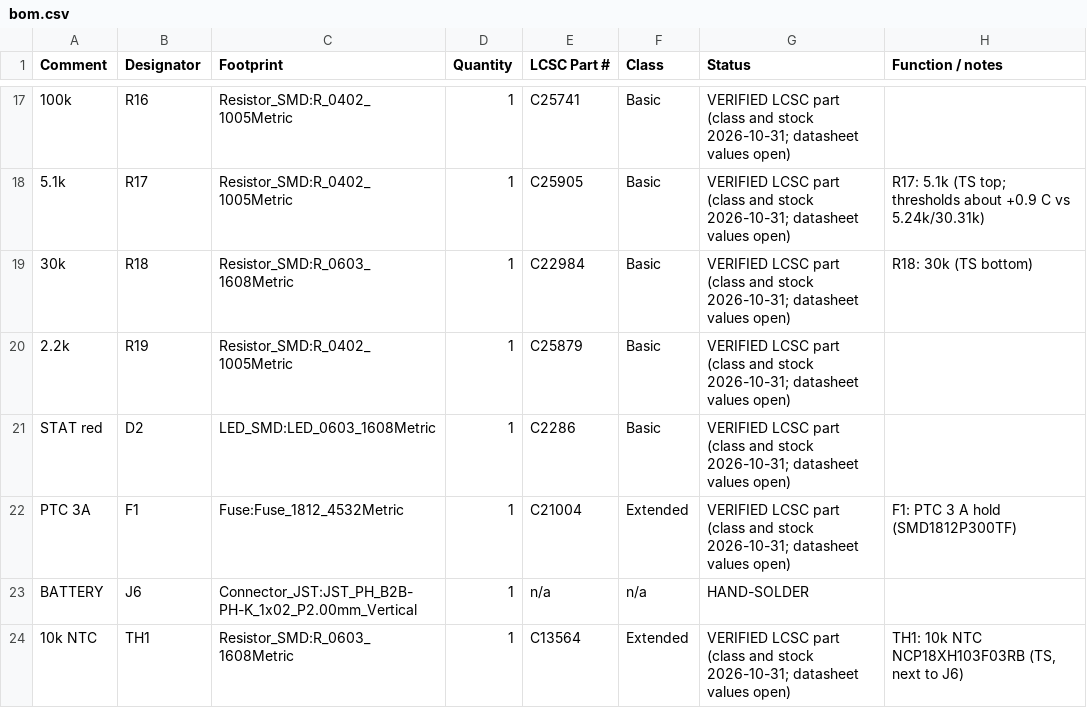
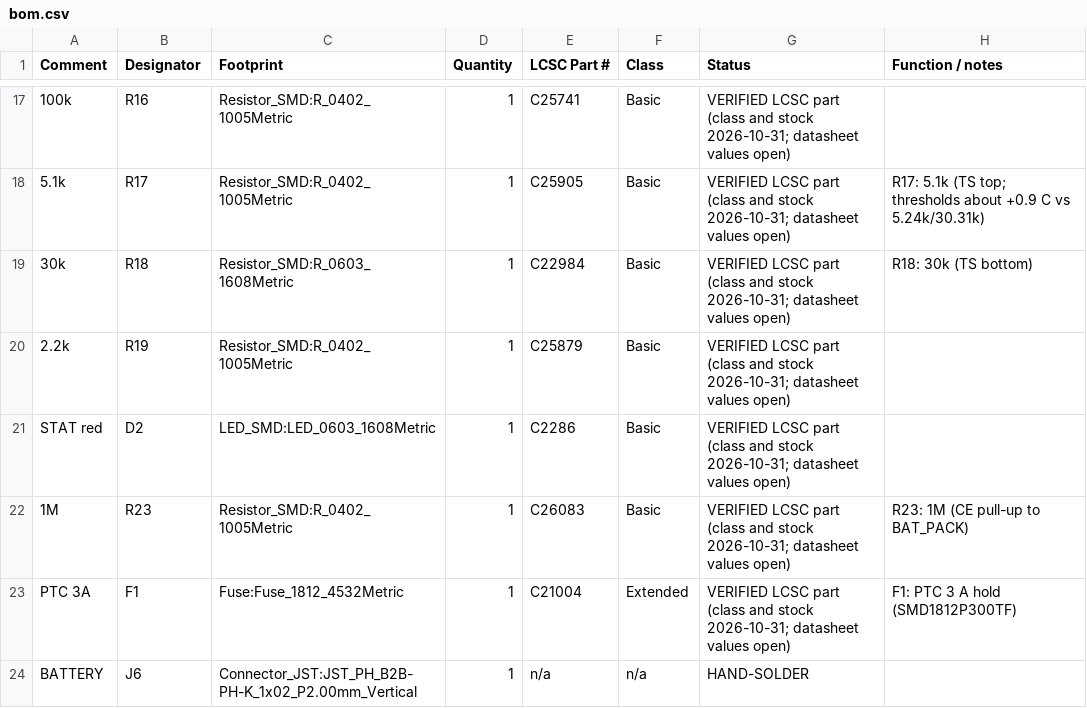
Before and after one commit to tobiwan88/esp32-weatherstation, a CSV file: hardware/power-board/bom.csv, drawn as a sheet; only a part is shown, gaps mark what is left out; the shorter side is filled out with more unchanged rows; the diff names each change by its address in the sheet, - before the commit and + after, or states it on an @@ line.

```diff
--- a/hardware/power-board/bom.csv
+++ b/hardware/power-board/bom.csv
+row 22: 1M | R23 | Resistor_SMD:R_0402_1005Metric | 1 | C26083 | Basic | VERIFIED LCSC part (class and stock 2026-10-31; datasheet values open) | R23: 1M (CE pull-up to BAT_PACK)
```
Also changed, not shown: hardware/main-board/bom.csv, 25 other files.
